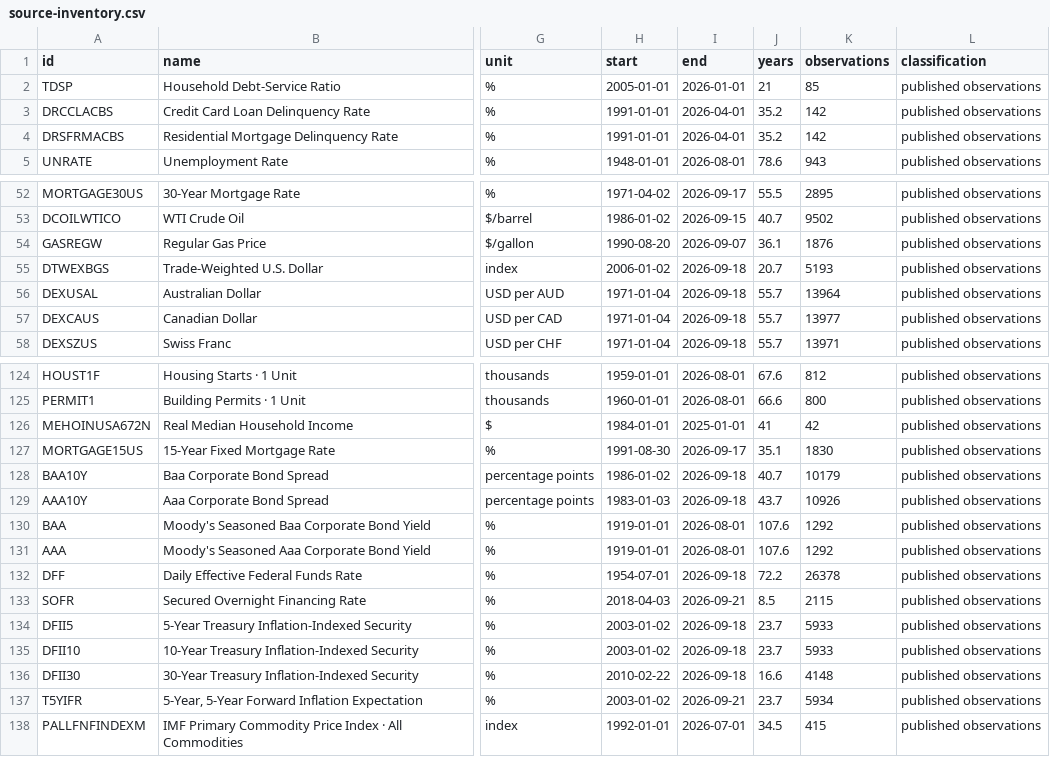
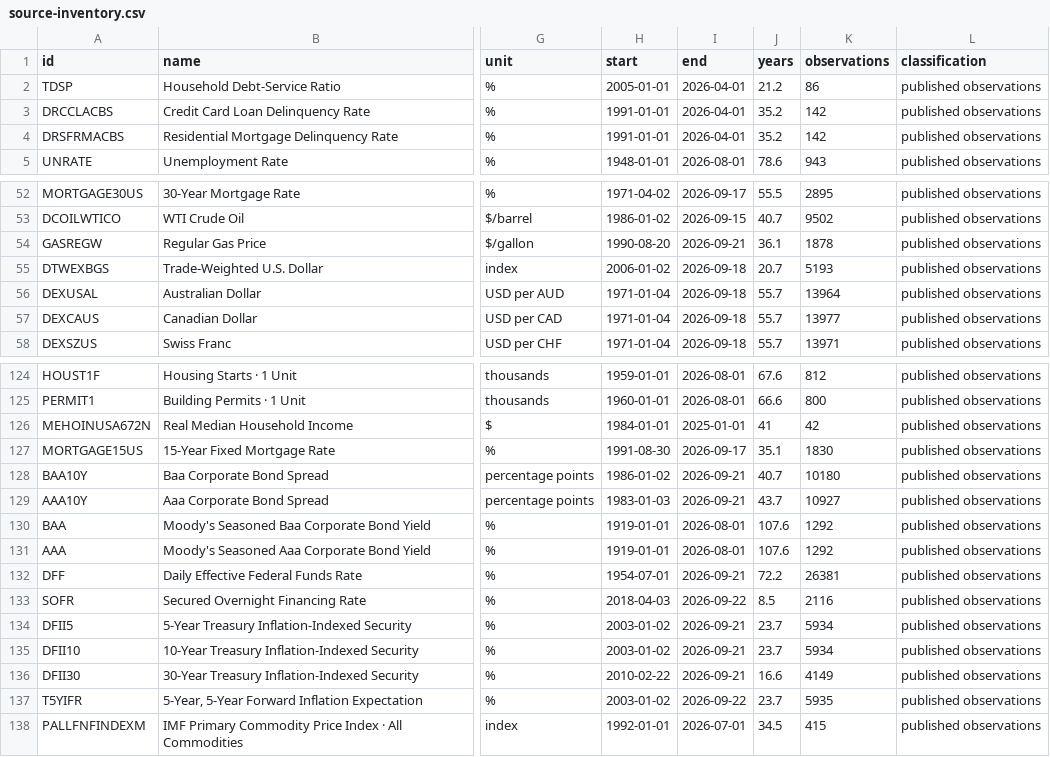
Before and after one commit to Hutch2064/macrotrace, a CSV file: public/data/source-inventory.csv, drawn as a sheet; only a part is shown, gaps mark what is left out; the diff covers the shown part only; the diff names each change by its address in the sheet, - before the commit and + after, or states it on an @@ line.

```diff
--- a/public/data/source-inventory.csv
+++ b/public/data/source-inventory.csv
-I2 (end): 2026-01-01
+I2 (end): 2026-04-01
-J2 (years): 21
+J2 (years): 21.2
-K2 (observations): 85
+K2 (observations): 86
-I54 (end): 2026-09-07
+I54 (end): 2026-09-21
-K54 (observations): 1876
+K54 (observations): 1878
-I128:I129 (end): 2026-09-18
+I128:I129 (end): 2026-09-21
-K128 (observations): 10179
+K128 (observations): 10180
-K129 (observations): 10926
+K129 (observations): 10927
-I132 (end): 2026-09-18
+I132 (end): 2026-09-21
-K132 (observations): 26378
+K132 (observations): 26381
-I133 (end): 2026-09-21
+I133 (end): 2026-09-22
-K133 (observations): 2115
+K133 (observations): 2116
-I134:I136 (end): 2026-09-18
+I134:I136 (end): 2026-09-21
-K134:K135 (observations): 5933
+K134:K135 (observations): 5934
-K136 (observations): 4148
+K136 (observations): 4149
-I137 (end): 2026-09-21
+I137 (end): 2026-09-22
-K137 (observations): 5934
+K137 (observations): 5935
```
Also changed, not shown: 46 edited cells elsewhere in this file, 3 other files.
